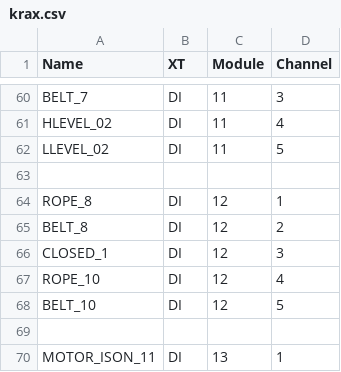
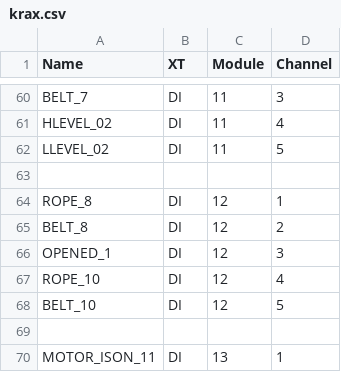
Before and after one commit to chkrain/prerelise, a CSV file: src/krax.csv, drawn as a sheet; only a part is shown, gaps mark what is left out.

```diff
--- a/src/krax.csv
+++ b/src/krax.csv
@@ -65,3 +65,3 @@ ROPE_8;DI;12;1
 BELT_8;DI;12;2
-CLOSED_1;DI;12;3
+OPENED_1;DI;12;3
 ROPE_10;DI;12;4
```
Also changed, not shown: 25 other files.
